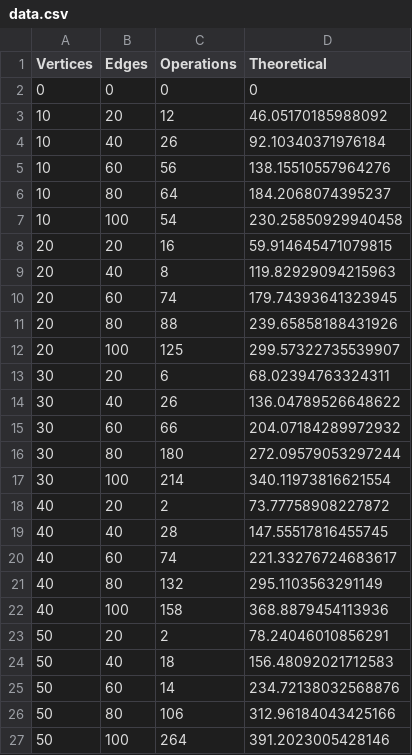
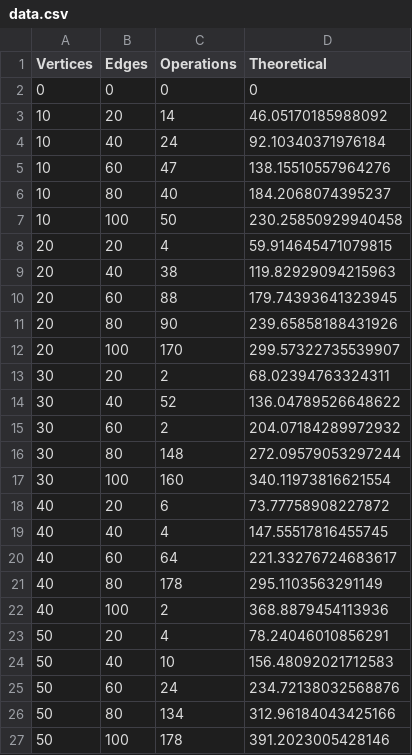
Before and after one commit to zwivhuyandou23/CSC2001F_Data_Structure, a CSV file: Assignment_2/code/data/data.csv, drawn as a sheet.

```diff
--- a/Assignment_2/code/data/data.csv
+++ b/Assignment_2/code/data/data.csv
@@ -2,26 +2,26 @@ Vertices,Edges,Operations,Theoretical
 0, 0, 0, 0
-10, 20, 12, 46.05170185988092
-10, 40, 26, 92.10340371976184
-10, 60, 56, 138.15510557964276
-10, 80, 64, 184.2068074395237
-10, 100, 54, 230.25850929940458
-20, 20, 16, 59.914645471079815
-20, 40, 8, 119.82929094215963
-20, 60, 74, 179.74393641323945
-20, 80, 88, 239.65858188431926
-20, 100, 125, 299.57322735539907
-30, 20, 6, 68.02394763324311
-30, 40, 26, 136.04789526648622
-30, 60, 66, 204.07184289972932
-30, 80, 180, 272.09579053297244
-30, 100, 214, 340.11973816621554
-40, 20, 2, 73.77758908227872
-40, 40, 28, 147.55517816455745
-40, 60, 74, 221.33276724683617
-40, 80, 132, 295.1103563291149
-40, 100, 158, 368.8879454113936
-50, 20, 2, 78.24046010856291
-50, 40, 18, 156.48092021712583
-50, 60, 14, 234.72138032568876
-50, 80, 106, 312.96184043425166
-50, 100, 264, 391.2023005428146
+10, 20, 14, 46.05170185988092
+10, 40, 24, 92.10340371976184
+10, 60, 47, 138.15510557964276
+10, 80, 40, 184.2068074395237
+10, 100, 50, 230.25850929940458
+20, 20, 4, 59.914645471079815
+20, 40, 38, 119.82929094215963
+20, 60, 88, 179.74393641323945
+20, 80, 90, 239.65858188431926
+20, 100, 170, 299.57322735539907
+30, 20, 2, 68.02394763324311
+30, 40, 52, 136.04789526648622
+30, 60, 2, 204.07184289972932
+30, 80, 148, 272.09579053297244
+30, 100, 160, 340.11973816621554
+40, 20, 6, 73.77758908227872
+40, 40, 4, 147.55517816455745
+40, 60, 64, 221.33276724683617
+40, 80, 178, 295.1103563291149
+40, 100, 2, 368.8879454113936
+50, 20, 4, 78.24046010856291
+50, 40, 10, 156.48092021712583
+50, 60, 24, 234.72138032568876
+50, 80, 134, 312.96184043425166
+50, 100, 178, 391.2023005428146
```
Also changed, not shown: 59 other files.
